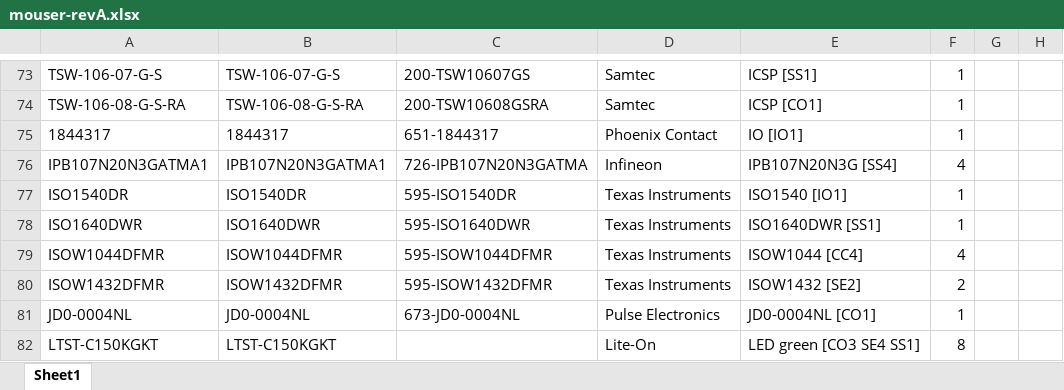
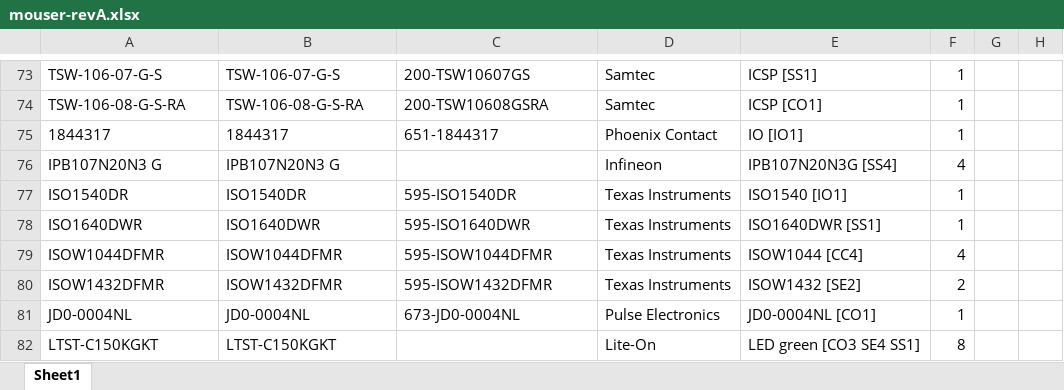
Before and after one commit to czalinski/ThlHats, an Excel workbook: docs/orders/mouser-revA.xlsx, sheet Sheet1, drawn as a sheet; only a part is shown, gaps mark what is left out; values as stored, in another font and other column widths than the file's, no borders; the diff names each change by its address in the sheet, - before the commit and + after, or states it on an @@ line.

```diff
--- a/docs/orders/mouser-revA.xlsx (sheet Sheet1)
+++ b/docs/orders/mouser-revA.xlsx (sheet Sheet1)
-A76: IPB107N20N3GATMA1
+A76: IPB107N20N3 G
-B76: IPB107N20N3GATMA1
+B76: IPB107N20N3 G
-C76: 726-IPB107N20N3GATMA
+C76: (empty)
```
Also changed, not shown: docs/orders/mouser-revA-simple.xlsx, 2 other files.
